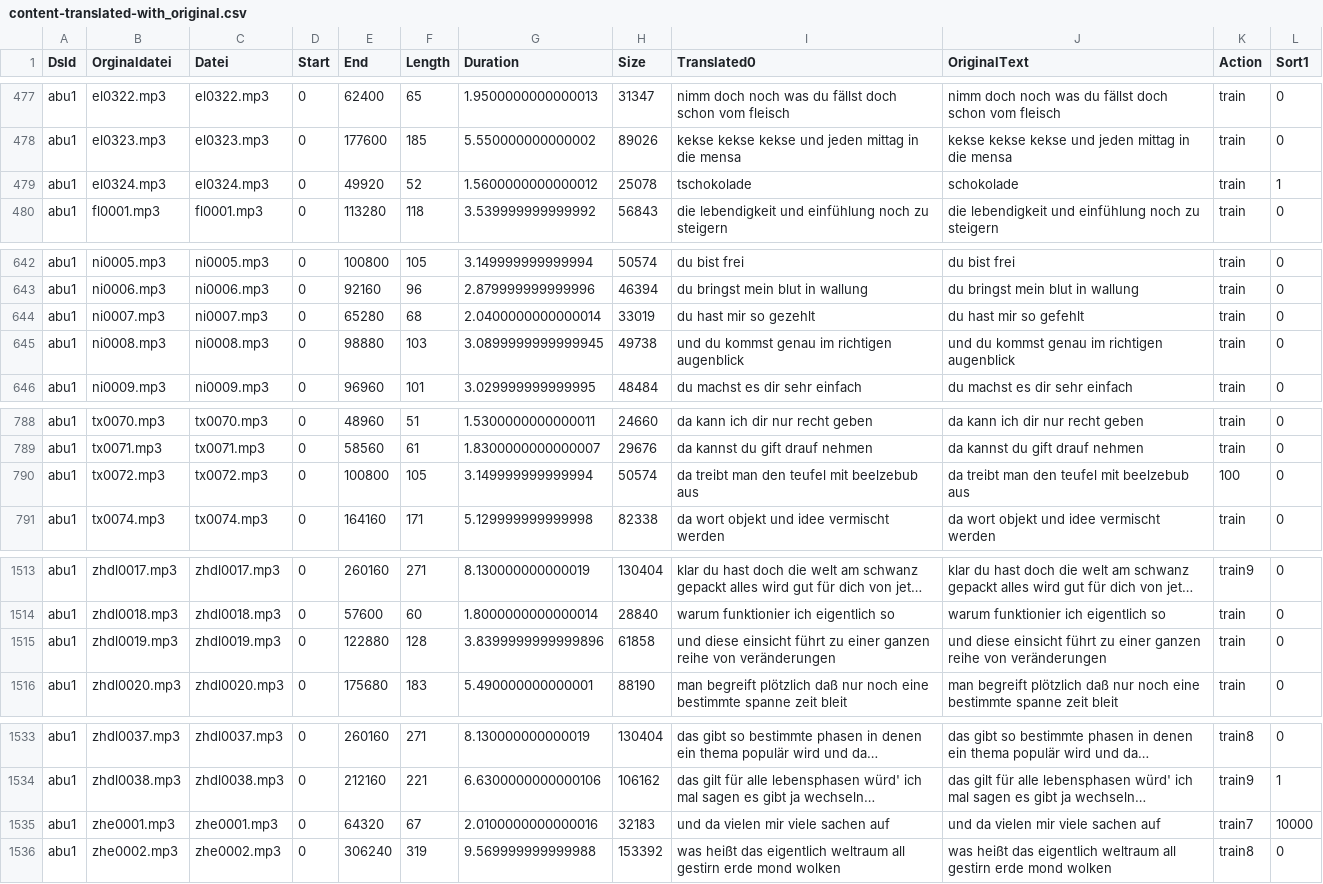
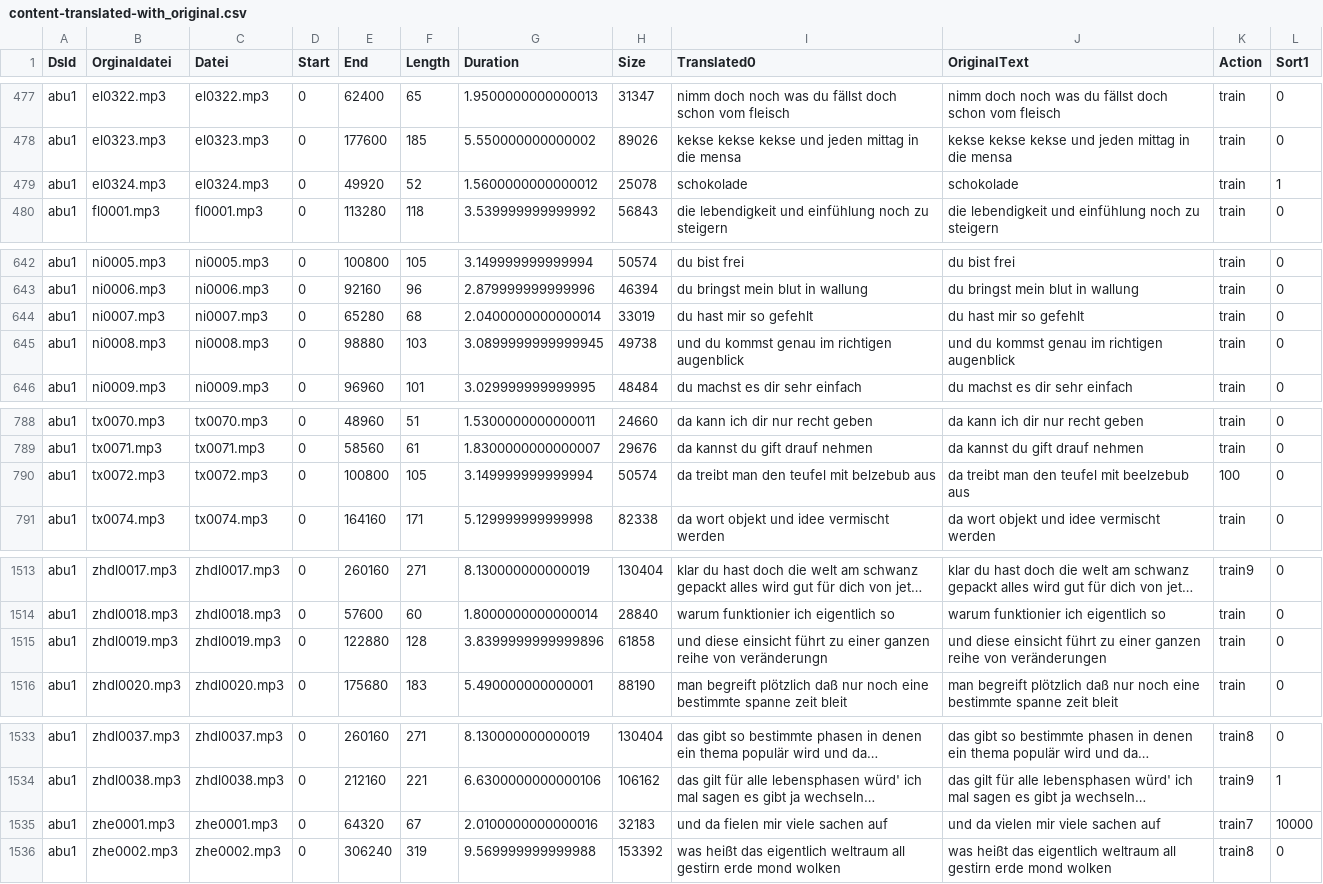
Before and after one commit to ElUnrast/GermanWave2Vec, a CSV file: datasets/abu1/content-translated-with_original.csv, drawn as a sheet; only a part is shown, gaps mark what is left out; long unchanged cells end in …; the diff covers the shown part only; the diff names each change by its address in the sheet, - before the commit and + after, or states it on an @@ line.

Commit message:
Translation of abu1 on epoche 2590

```diff
--- a/datasets/abu1/content-translated-with_original.csv
+++ b/datasets/abu1/content-translated-with_original.csv
-I479 (Translated0): tschokolade
+I479 (Translated0): schokolade
-I644 (Translated0): du hast mir so gezehlt
+I644 (Translated0): du hast mir so gefehlt
-I790 (Translated0): da treibt man den teufel mit beelzebub aus
+I790 (Translated0): da treibt man den teufel mit belzebub aus
-I1515 (Translated0): …reihe von veränderungen
+I1515 (Translated0): …reihe von veränderungn
-I1535 (Translated0): und da vielen mir viele sachen auf
+I1535 (Translated0): und da fielen mir viele sachen auf
```
Also changed, not shown: 12 edited cells elsewhere in this file, 1 other file.
